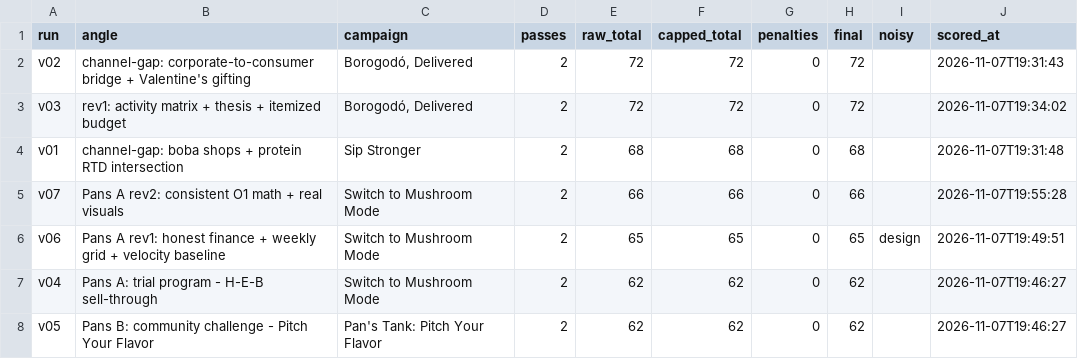
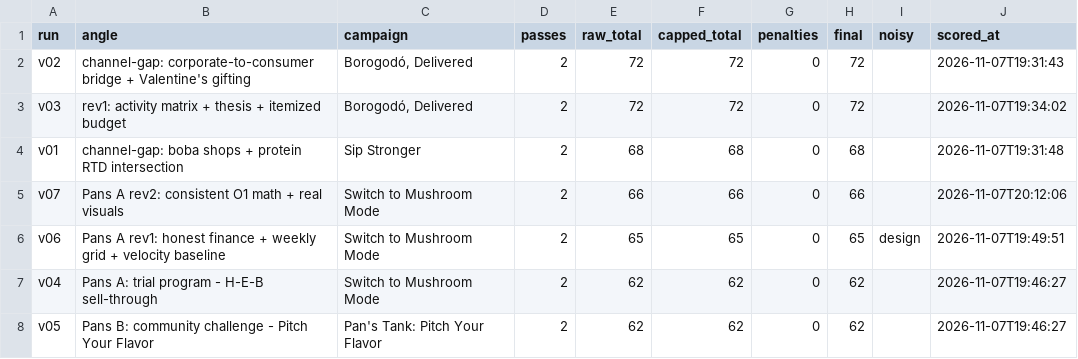
Before and after one commit to pt0407/imcp-product-finder, a CSV file: pipeline/leaderboard.csv, drawn as a sheet.

```diff
--- a/pipeline/leaderboard.csv
+++ b/pipeline/leaderboard.csv
@@ -4,3 +4,3 @@ v03,rev1: activity matrix + thesis + itemized budget,"Borogodó, Delivered",2,72
 v01,channel-gap: boba shops + protein RTD intersection,Sip Stronger,2,68,68,0,68,,2026-11-07T19:31:48
-v07,Pans A rev2: consistent O1 math + real visuals,Switch to Mushroom Mode,2,66,66,0,66,,2026-11-07T19:55:28
+v07,Pans A rev2: consistent O1 math + real visuals,Switch to Mushroom Mode,2,66,66,0,66,,2026-11-07T20:12:06
 v06,Pans A rev1: honest finance + weekly grid + velocity baseline,Switch to Mushroom Mode,2,65,65,0,65,design,2026-11-07T19:49:51
```
Also changed, not shown: 50 other files.
